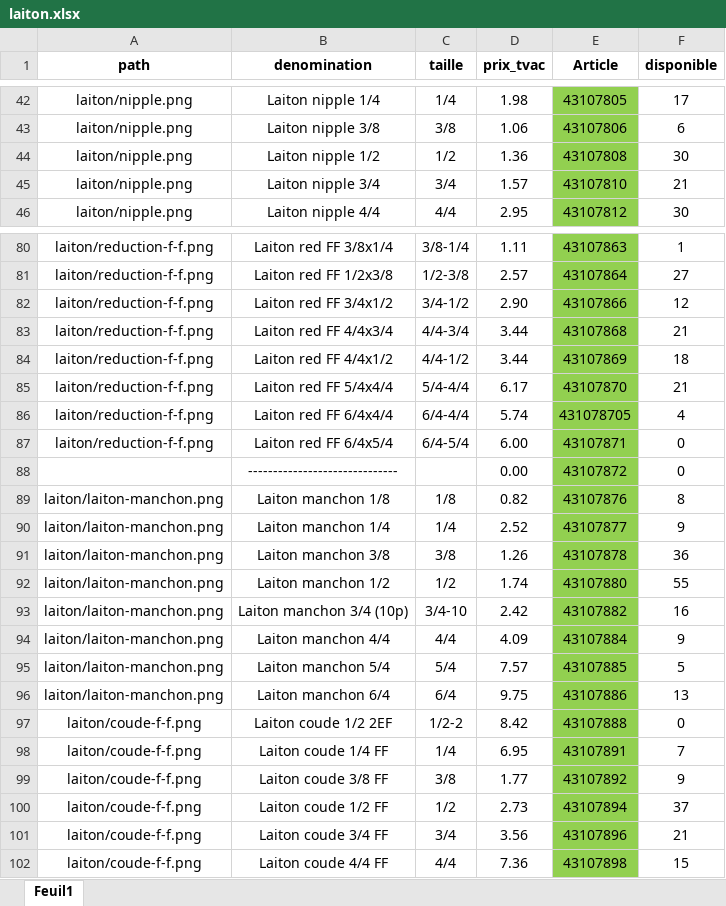
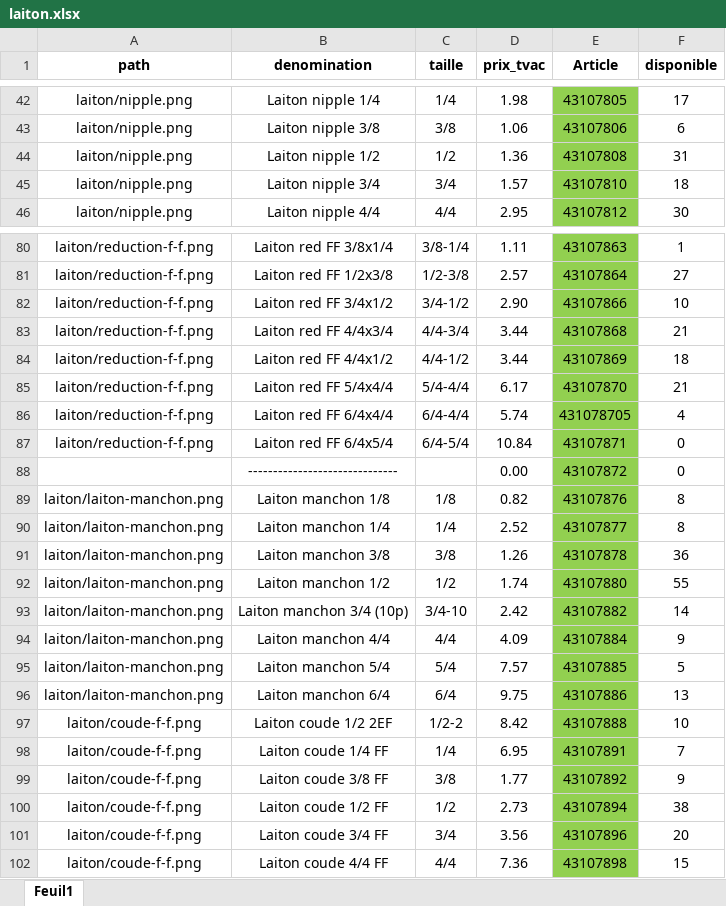
Before and after one commit to Ets-Braconnier/raccords-plomberie, an Excel workbook: prix/laiton.xlsx, sheet Feuil1, drawn as a sheet; only a part is shown, gaps mark what is left out; values as stored, in another font and other column widths than the file's, no borders; the diff covers the shown part only; the diff names each change by its address in the sheet, - before the commit and + after, or states it on an @@ line.

```diff
--- a/prix/laiton.xlsx (sheet Feuil1)
+++ b/prix/laiton.xlsx (sheet Feuil1)
-F44 (disponible): 30
+F44 (disponible): 31
-F45 (disponible): 21
+F45 (disponible): 18
-F82 (disponible): 12
+F82 (disponible): 10
-D87 (prix_tvac): 6.00
+D87 (prix_tvac): 10.84
-F90 (disponible): 9
+F90 (disponible): 8
-F93 (disponible): 16
+F93 (disponible): 14
-F97 (disponible): 0
+F97 (disponible): 10
-F100 (disponible): 37
+F100 (disponible): 38
-F101 (disponible): 21
+F101 (disponible): 20
```
Also changed, not shown: 8 edited cells elsewhere in this sheet, 9 other files.
